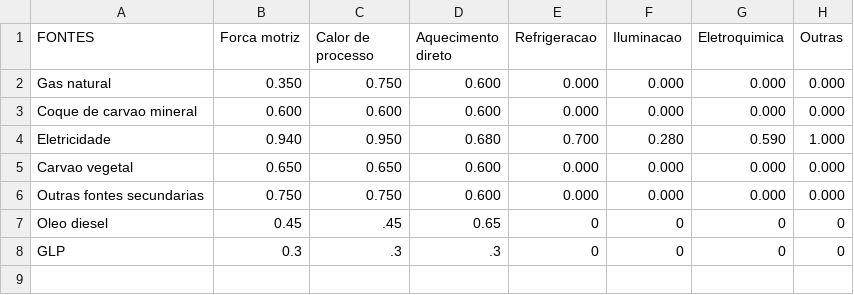
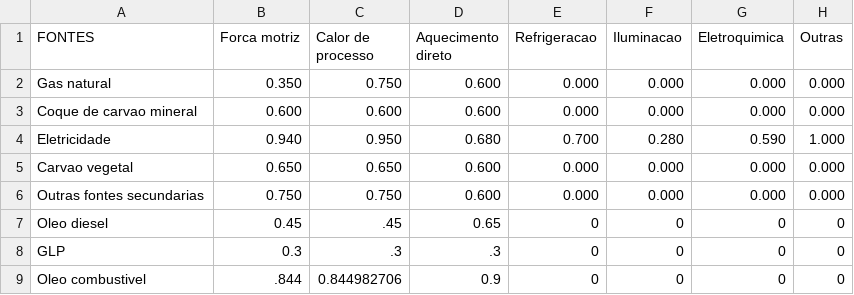
Before and after one commit to ottohebeda/Industry_Energy_Emissions_simulator, a CSV file: Iron_alloy/Efficiency_limit_Iron_allloy.csv, drawn as a sheet.

Commit message:
Update Efficiency_limit_Iron_allloy.csv

```diff
--- a/Iron_alloy/Efficiency_limit_Iron_allloy.csv
+++ b/Iron_alloy/Efficiency_limit_Iron_allloy.csv
@@ -8 +8,2 @@ Oleo diesel,0.45,.45,0.65,0,0,0,0
 GLP,0.3,.3,.3,0,0,0,0
+Oleo combustivel,.844,0.844982706,0.9,0,0,0,0
```
